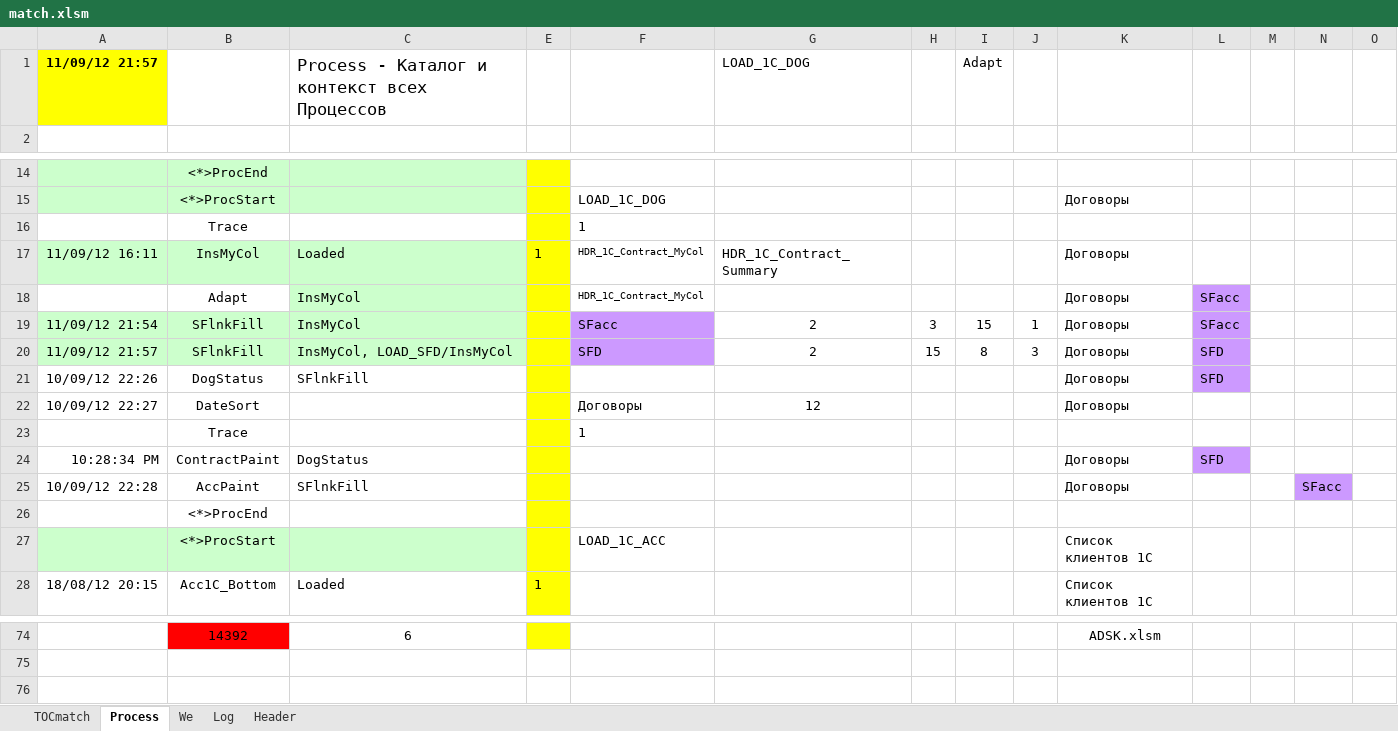
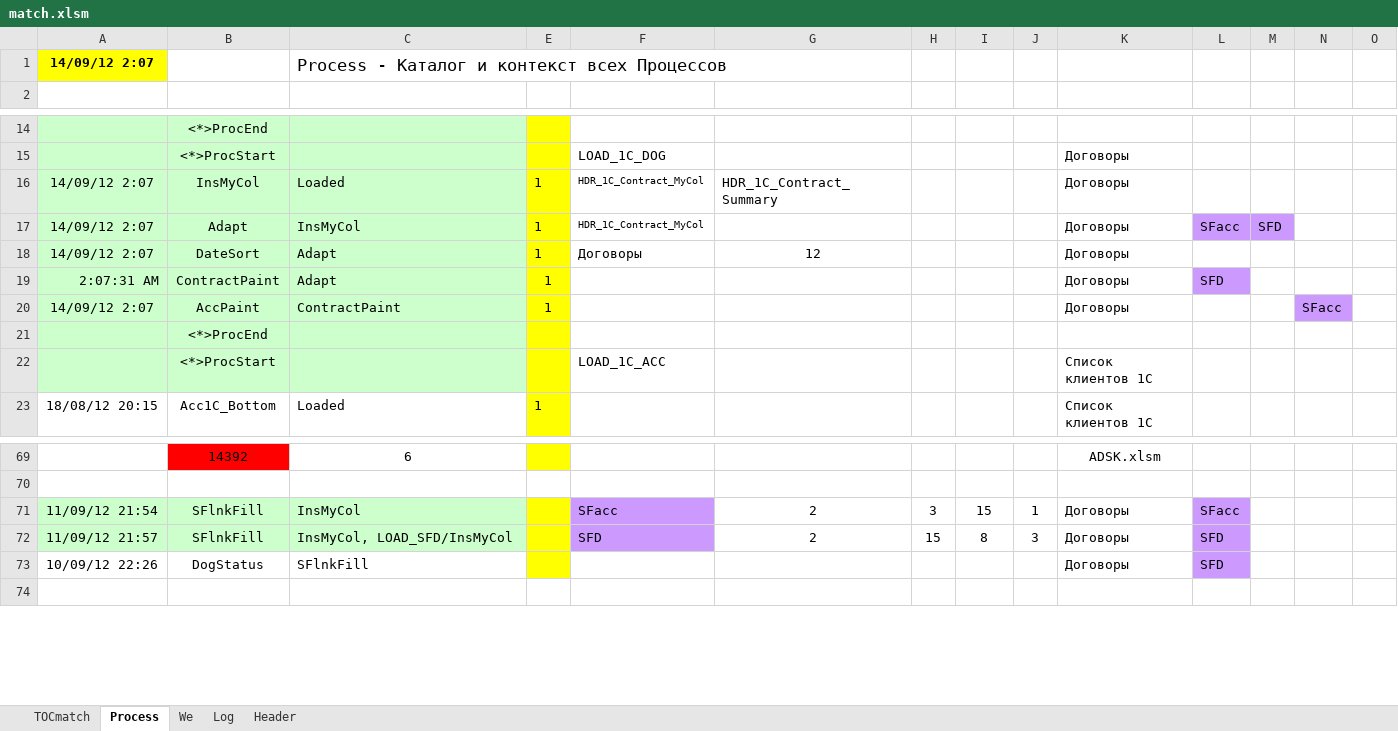
Before and after one commit to PavelKhrapkin/match, an Excel workbook: match2.0/match.xlsm, sheet Process, drawn as a sheet; only a part is shown, gaps mark what is left out; values as stored, in another font and other column widths than the file's, no borders; removed rows and columns are numbered as before the commit, all else as after; the diff names each change by its address in the sheet, - before the commit and + after, or states it on an @@ line.

```diff
--- a/match2.0/match.xlsm (sheet Process)
+++ b/match2.0/match.xlsm (sheet Process)
-row 1: 11/09/12 21:57 |  | Process - Каталог и контекст всех Процессов |  |  | LOAD_1C_DOG |  | Adapt
+row 1: 14/09/12 2:07 |  | Process - Каталог и контекст всех Процессов
-row 16:  | Trace |  |  | 1
-A16: 11/09/12 16:11
+A16: 14/09/12 2:07
-A17: (empty)
+A17: 14/09/12 2:07
-A17:B17 fill: none
+A17:B17 fill: #CCFFCC
-E17: (empty)
+E17: 1
-M17: (empty)
+M17: SFD
-M17 fill: none
+M17 fill: #CC99FF
-A18: 10/09/12 22:27
+A18: 14/09/12 2:07
-A18:C18 fill: none
+A18:C18 fill: #CCFFCC
-C18: (empty)
+C18: Adapt
-E18: (empty)
+E18: 1
-row 23:  | Trace |  |  | 1
-A19: 10:28:34 PM
+A19: 2:07:31 AM
-A19:C21 fill: none
+A19:C21 fill: #CCFFCC
-C19: DogStatus
+C19: Adapt
-E19:E20: (empty)
+E19:E20: 1
-A20: 10/09/12 22:28
+A20: 14/09/12 2:07
-C20: SFlnkFill
+C20: ContractPaint
@@ row 19 moved to row 71: 11/09/12 21:54 @@
@@ row 20 moved to row 72: 11/09/12 21:57 @@
@@ row 21 moved to row 73: 10/09/12 22:26 @@
```
Also changed, not shown: sheet Header, sheet Log, sheet TOCmatch, formulas that keep their value.
